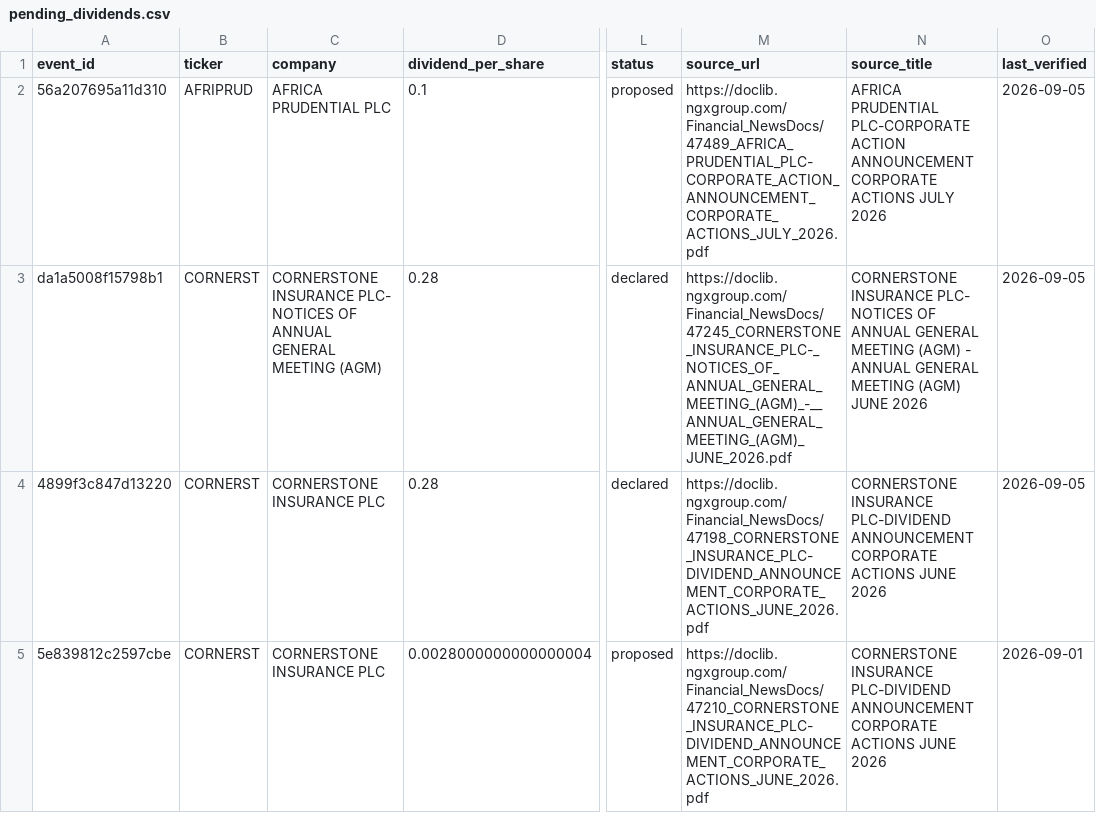
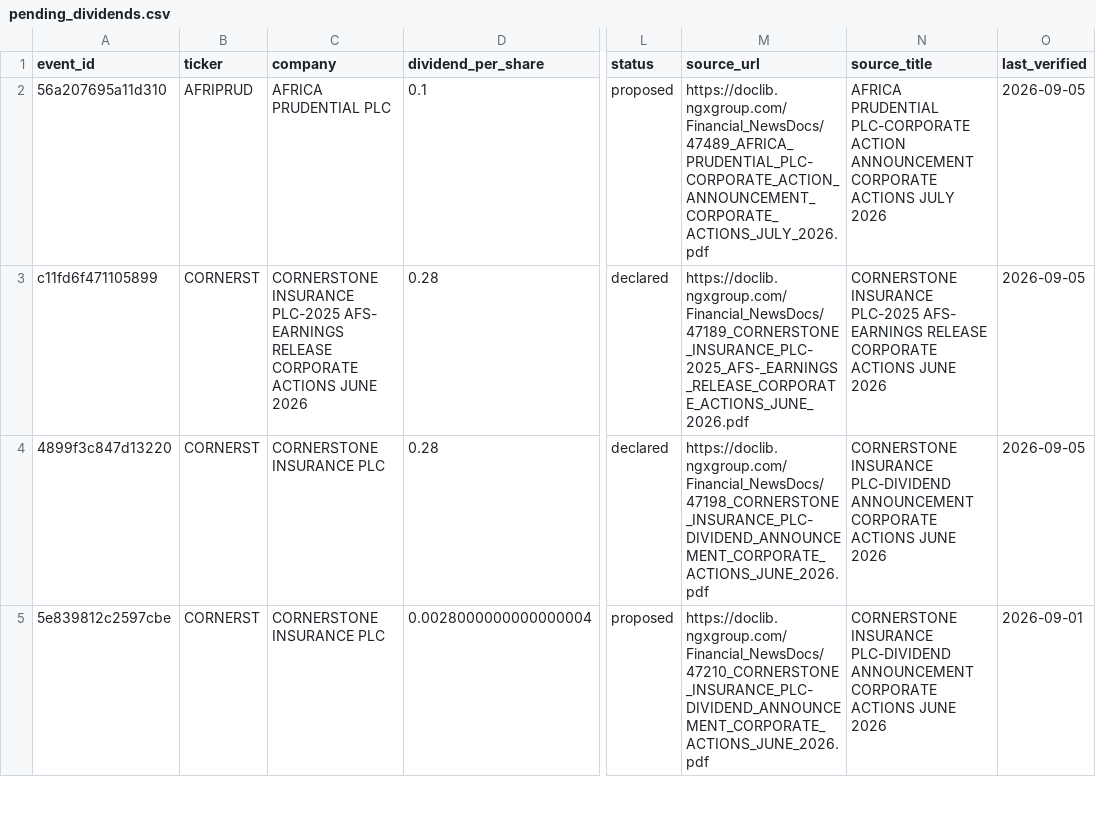
Before and after one commit to osargrrgrn/nairasheets-dividend-feed, a CSV file: docs/pending_dividends.csv, drawn as a sheet; only a part is shown, gaps mark what is left out; the diff names each change by its address in the sheet, - before the commit and + after, or states it on an @@ line.

```diff
--- a/docs/pending_dividends.csv
+++ b/docs/pending_dividends.csv
-A3 (event_id): da1a5008f15798b1
+A3 (event_id): c11fd6f471105899
-C3 (company): CORNERSTONE INSURANCE PLC- NOTICES OF ANNUAL GENERAL MEETING (AGM)
+C3 (company): CORNERSTONE INSURANCE PLC-2025 AFS- EARNINGS RELEASE CORPORATE ACTIONS JUNE 2026
-M3 (source_url): https://doclib.ngxgroup.com/Financial_NewsDocs/47245_CORNERSTONE_INSURANCE_PLC-_NOTICES_OF_ANNUAL_GENERAL_MEETING_(AGM)_-__ANNUAL_GENERAL_MEETING_(AGM)_JUNE_2026.pdf
+M3 (source_url): https://doclib.ngxgroup.com/Financial_NewsDocs/47189_CORNERSTONE_INSURANCE_PLC-2025_AFS-_EARNINGS_RELEASE_CORPORATE_ACTIONS_JUNE_2026.pdf
-N3 (source_title): CORNERSTONE INSURANCE PLC- NOTICES OF ANNUAL GENERAL MEETING (AGM) - ANNUAL GENERAL MEETING (AGM) JUNE 2026
+N3 (source_title): CORNERSTONE INSURANCE PLC-2025 AFS- EARNINGS RELEASE CORPORATE ACTIONS JUNE 2026
```
Also changed, not shown: 3 other files.
